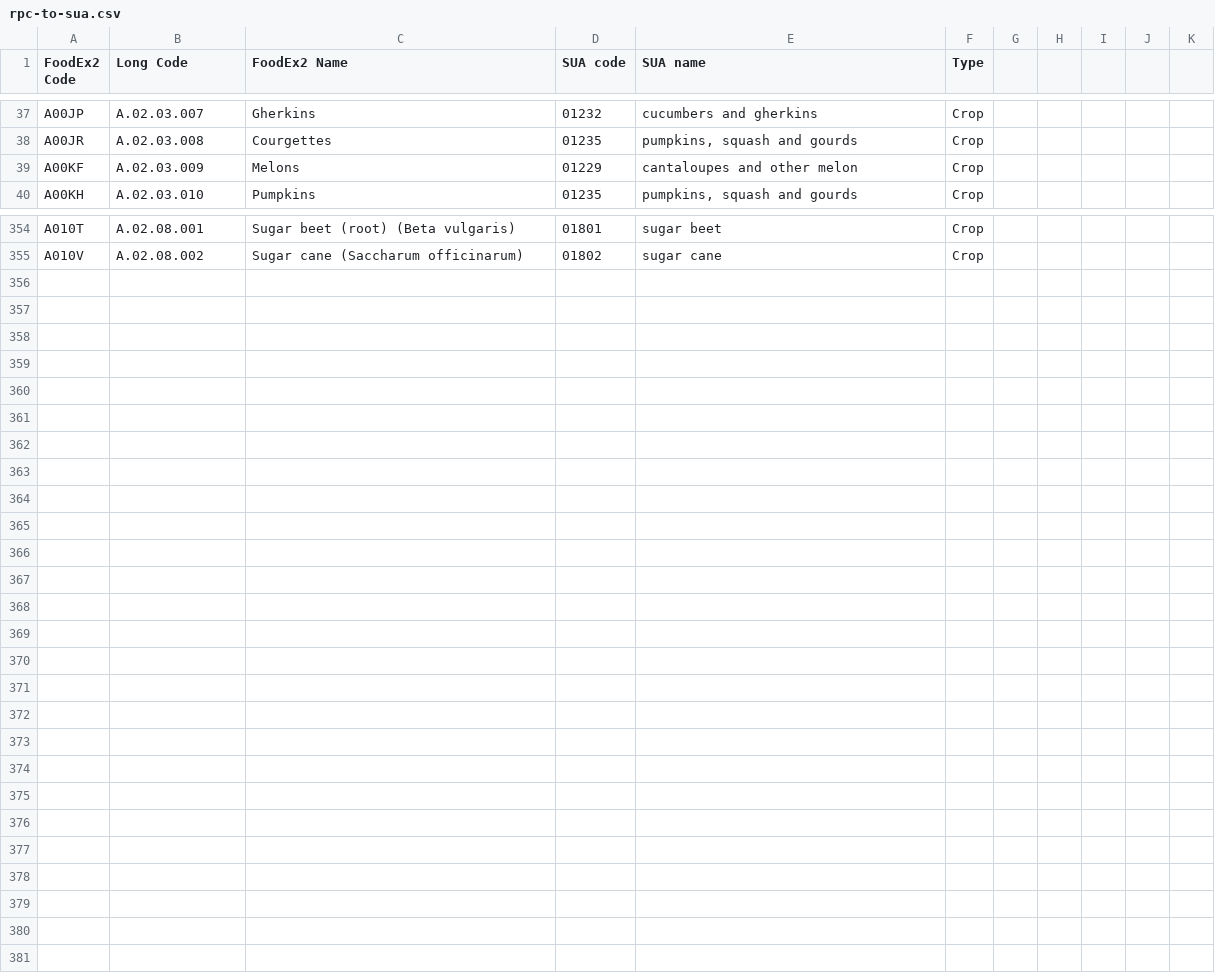
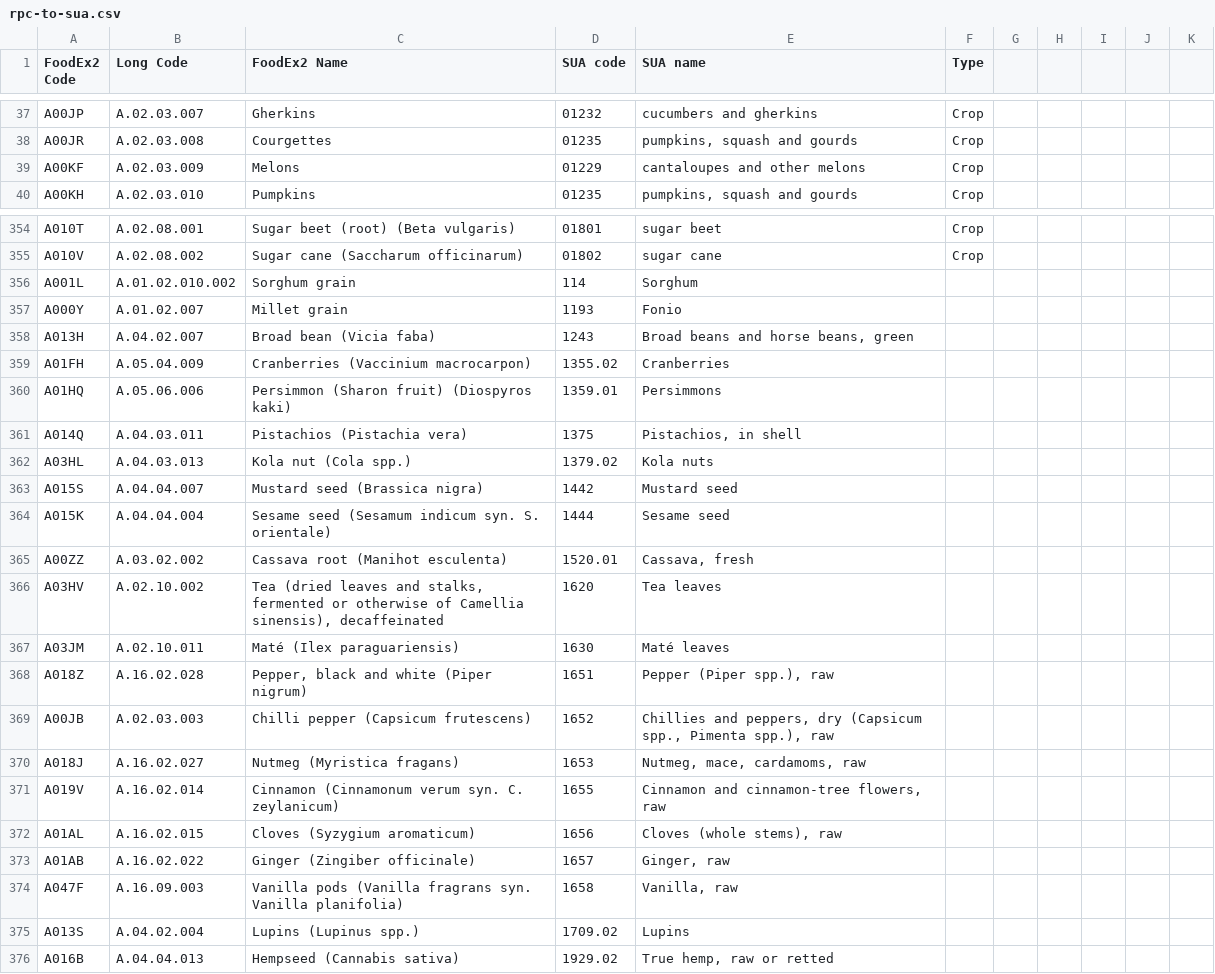
Before and after one commit to SLU-foodsystems/safad, a CSV file: data-preprocessing/rpc-to-sua.csv (was data-preprocessing/rpc-sua-map/rpc-to-sua.csv), drawn as a sheet; only a part is shown, gaps mark what is left out; the diff names each change by its address in the sheet, - before the commit and + after, or states it on an @@ line.

```diff
--- a/data-preprocessing/rpc-sua-map/rpc-to-sua.csv
+++ b/data-preprocessing/rpc-to-sua.csv
-E39 (SUA name): cantaloupes and other melon
+E39 (SUA name): cantaloupes and other melons
+row 356: A001L | A.01.02.010.002 | Sorghum grain | 114 | Sorghum
+row 357: A000Y | A.01.02.007 | Millet grain | 1193 | Fonio
+row 358: A013H | A.04.02.007 | Broad bean (Vicia faba) | 1243 | Broad beans and horse beans, green
+row 359: A01FH | A.05.04.009 | Cranberries (Vaccinium macrocarpon) | 1355.02 | Cranberries
+row 360: A01HQ | A.05.06.006 | Persimmon (Sharon fruit) (Diospyros kaki) | 1359.01 | Persimmons
+row 361: A014Q | A.04.03.011 | Pistachios (Pistachia vera) | 1375 | Pistachios, in shell
+row 362: A03HL | A.04.03.013 | Kola nut (Cola spp.) | 1379.02 | Kola nuts
+row 363: A015S | A.04.04.007 | Mustard seed (Brassica nigra) | 1442 | Mustard seed
+row 364: A015K | A.04.04.004 | Sesame seed (Sesamum indicum syn. S. orientale) | 1444 | Sesame seed
+row 365: A00ZZ | A.03.02.002 | Cassava root (Manihot esculenta) | 1520.01 | Cassava, fresh
+row 366: A03HV | A.02.10.002 | Tea (dried leaves and stalks, fermented or otherwise of Camellia sinensis), decaffeinated | 1620 | Tea leaves
+row 367: A03JM | A.02.10.011 | Maté (Ilex paraguariensis) | 1630 | Maté leaves
+row 368: A018Z | A.16.02.028 | Pepper, black and white (Piper nigrum) | 1651 | Pepper (Piper spp.), raw
+row 369: A00JB | A.02.03.003 | Chilli pepper (Capsicum frutescens) | 1652 | Chillies and peppers, dry (Capsicum spp., Pimenta spp.), raw
+row 370: A018J | A.16.02.027 | Nutmeg (Myristica fragans) | 1653 | Nutmeg, mace, cardamoms, raw
+row 371: A019V | A.16.02.014 | Cinnamon (Cinnamonum verum syn. C. zeylanicum) | 1655 | Cinnamon and cinnamon-tree flowers, raw
+row 372: A01AL | A.16.02.015 | Cloves (Syzygium aromaticum) | 1656 | Cloves (whole stems), raw
+row 373: A01AB | A.16.02.022 | Ginger (Zingiber officinale) | 1657 | Ginger, raw
+row 374: A047F | A.16.09.003 | Vanilla pods (Vanilla fragrans syn. Vanilla planifolia) | 1658 | Vanilla, raw
+row 375: A013S | A.04.02.004 | Lupins (Lupinus spp.) | 1709.02 | Lupins
+row 376: A016B | A.04.04.013 | Hempseed (Cannabis sativa) | 1929.02 | True hemp, raw or retted
```
Also changed, not shown: 1 other file.
